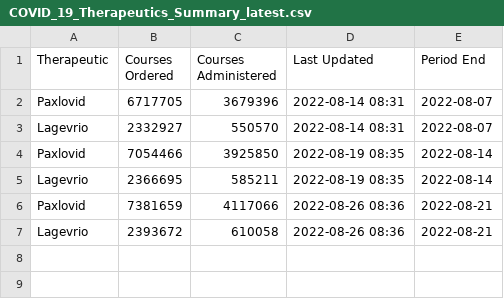
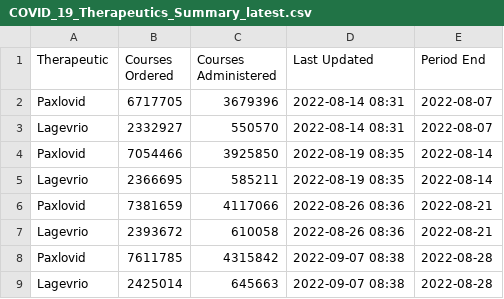
Before and after one commit to aniquekhawar/COVID_19_Therapeutics_Summary, a CSV file: data/COVID_19_Therapeutics_Summary_latest.csv, drawn as a sheet.

```diff
--- a/data/COVID_19_Therapeutics_Summary_latest.csv
+++ b/data/COVID_19_Therapeutics_Summary_latest.csv
@@ -7 +7,3 @@ Paxlovid,7381659,4117066,2022-08-26 08:36,2022-08-21
 Lagevrio,2393672,610058,2022-08-26 08:36,2022-08-21
+Paxlovid,7611785,4315842,2022-09-07 08:38,2022-08-28
+Lagevrio,2425014,645663,2022-09-07 08:38,2022-08-28
```
Also changed, not shown: 1 other file.
